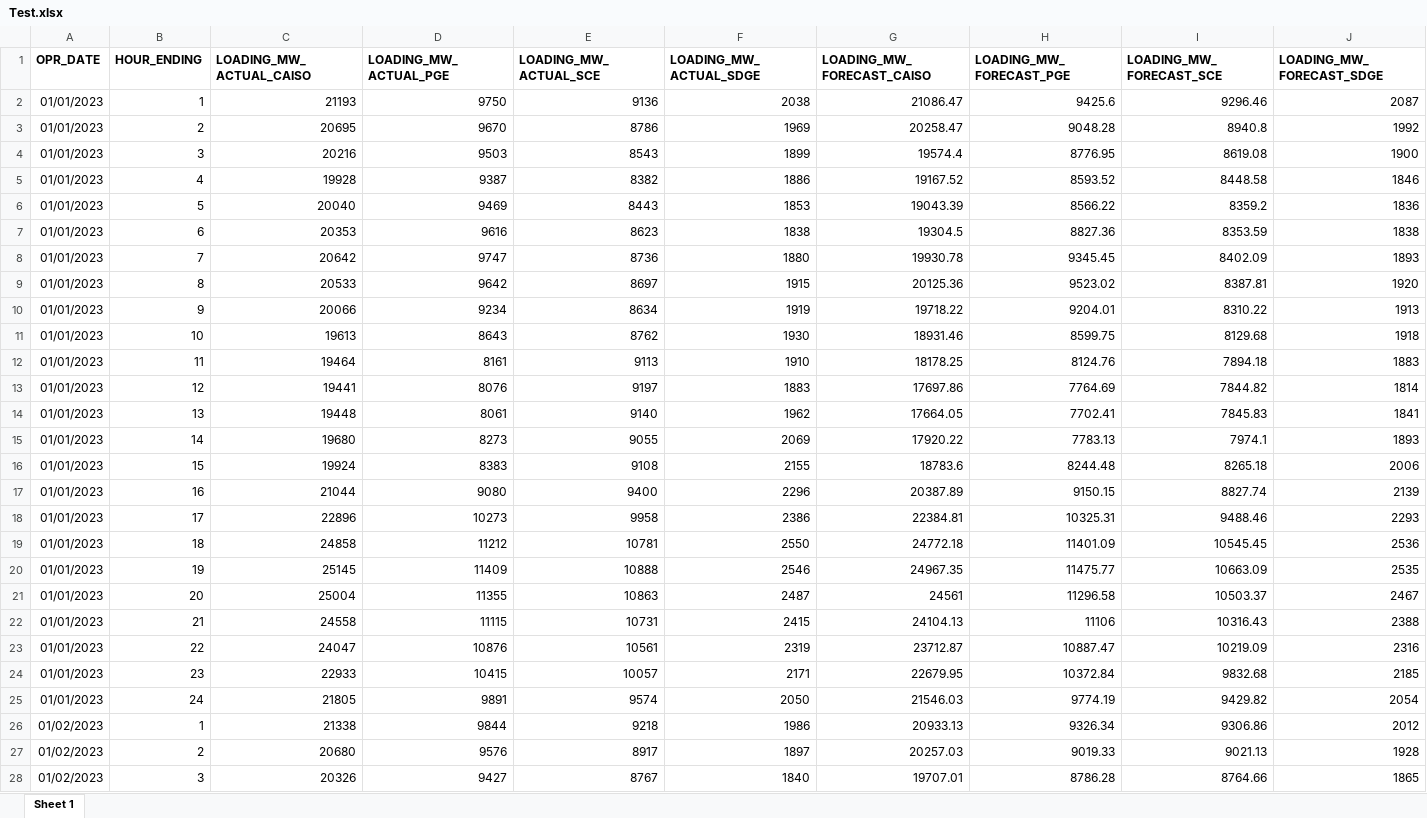
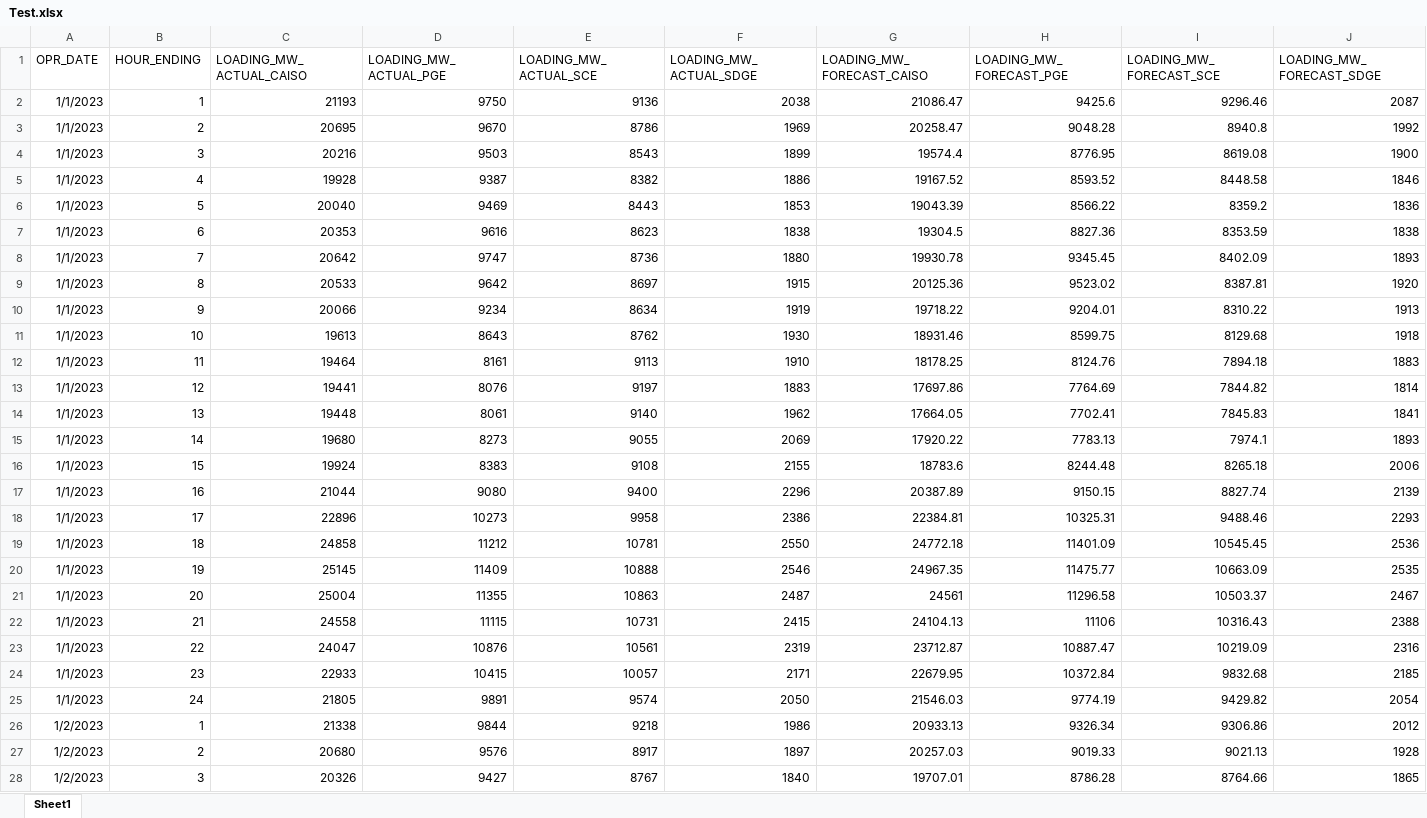
Before and after one commit to RIA-Research-Group/2024-IISE-PGE-Electricity-Price-Forecasting-Challenge, an Excel workbook: Test.xlsx, sheet Sheet1, drawn as a sheet; only a part is shown; values as stored, in another font and other column widths than the file's, no borders; the diff covers the shown part only; the diff names each change by its address in the sheet, - before the commit and + after, or states it on an @@ line.

Commit message:
Add files via upload

```diff
--- a/Test.xlsx (sheet Sheet1)
+++ b/Test.xlsx (sheet Sheet1)
-sheet tab: Sheet 1
+sheet tab: Sheet1
-A1:J1 bold: on
+A1:J1 bold: off
-A2:A25 (OPR_DATE): 01/01/2023
+A2:A25 (OPR_DATE): 1/1/2023
-A26:A28 (OPR_DATE): 01/02/2023
+A26:A28 (OPR_DATE): 1/2/2023
```
Also changed, not shown: 309 edited cells and cell formats elsewhere in this sheet.
